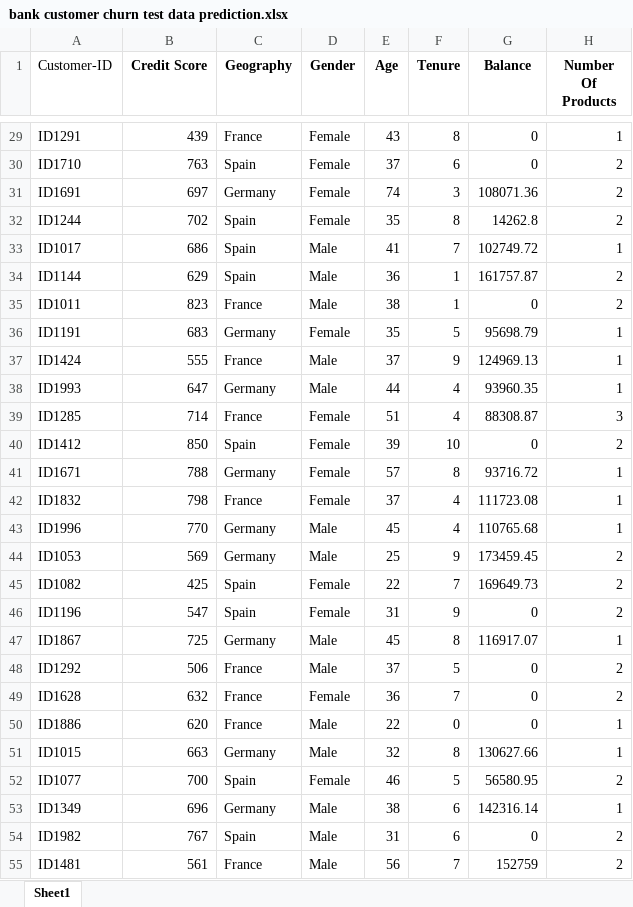
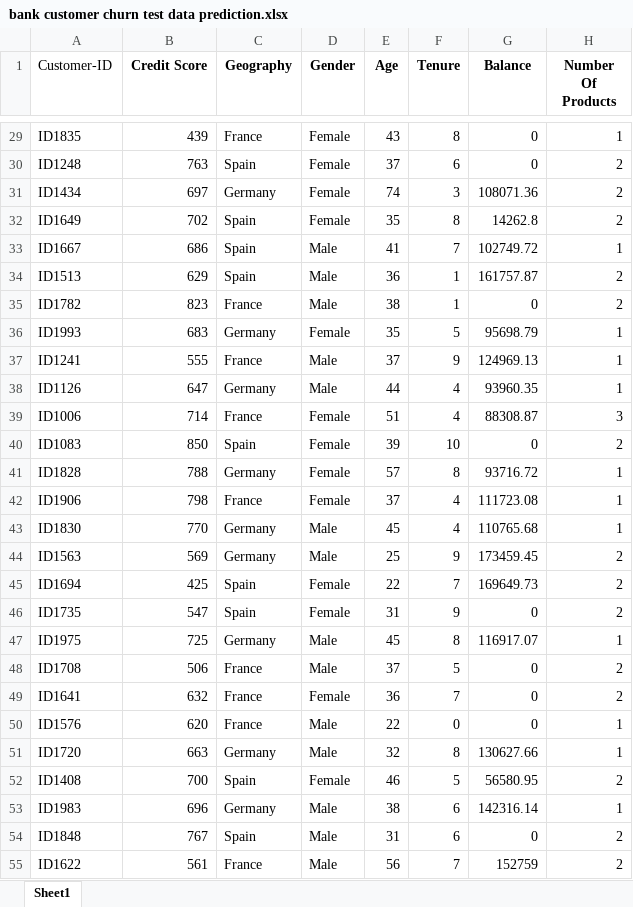
Before and after one commit to Mohamed-Jamyl/ML-and-Data-Science-Analytics_projects, an Excel workbook: bank customer churn BClassification_project/bank customer churn test data prediction.xlsx, sheet Sheet1, drawn as a sheet; only a part is shown, gaps mark what is left out; values as stored, in another font and other column widths than the file's, no borders; the diff covers the shown part only; the diff names each change by its address in the sheet, - before the commit and + after, or states it on an @@ line.

```diff
--- a/bank customer churn BClassification_project/bank customer churn test data prediction.xlsx (sheet Sheet1)
+++ b/bank customer churn BClassification_project/bank customer churn test data prediction.xlsx (sheet Sheet1)
-A29 (Customer-ID): ID1291
+A29 (Customer-ID): ID1835
-A30 (Customer-ID): ID1710
+A30 (Customer-ID): ID1248
-A31 (Customer-ID): ID1691
+A31 (Customer-ID): ID1434
-A32 (Customer-ID): ID1244
+A32 (Customer-ID): ID1649
-A33 (Customer-ID): ID1017
+A33 (Customer-ID): ID1667
-A34 (Customer-ID): ID1144
+A34 (Customer-ID): ID1513
-A35 (Customer-ID): ID1011
+A35 (Customer-ID): ID1782
-A36 (Customer-ID): ID1191
+A36 (Customer-ID): ID1993
-A37 (Customer-ID): ID1424
+A37 (Customer-ID): ID1241
-A38 (Customer-ID): ID1993
+A38 (Customer-ID): ID1126
-A39 (Customer-ID): ID1285
+A39 (Customer-ID): ID1006
-A40 (Customer-ID): ID1412
+A40 (Customer-ID): ID1083
-A41 (Customer-ID): ID1671
+A41 (Customer-ID): ID1828
-A42 (Customer-ID): ID1832
+A42 (Customer-ID): ID1906
-A43 (Customer-ID): ID1996
+A43 (Customer-ID): ID1830
-A44 (Customer-ID): ID1053
+A44 (Customer-ID): ID1563
-A45 (Customer-ID): ID1082
+A45 (Customer-ID): ID1694
-A46 (Customer-ID): ID1196
+A46 (Customer-ID): ID1735
-A47 (Customer-ID): ID1867
+A47 (Customer-ID): ID1975
-A48 (Customer-ID): ID1292
+A48 (Customer-ID): ID1708
-A49 (Customer-ID): ID1628
+A49 (Customer-ID): ID1641
-A50 (Customer-ID): ID1886
+A50 (Customer-ID): ID1576
-A51 (Customer-ID): ID1015
+A51 (Customer-ID): ID1720
-A52 (Customer-ID): ID1077
+A52 (Customer-ID): ID1408
-A53 (Customer-ID): ID1349
+A53 (Customer-ID): ID1983
-A54 (Customer-ID): ID1982
+A54 (Customer-ID): ID1848
-A55 (Customer-ID): ID1481
+A55 (Customer-ID): ID1622
```
Also changed, not shown: 72 edited cells elsewhere in this sheet, 9 other files.
